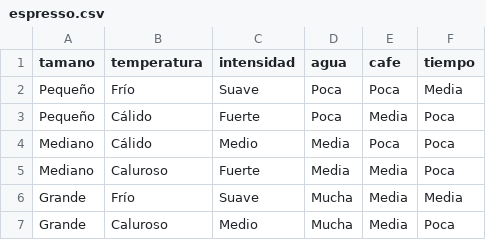
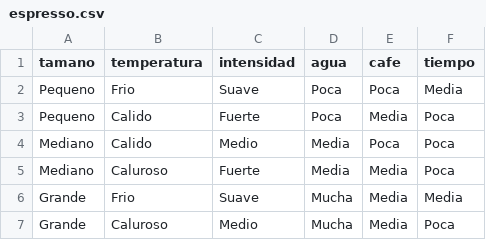
Before and after one commit to JavierArredondo/Logica, a CSV file: Taller 2/espresso.csv, drawn as a sheet.

```diff
--- a/Taller 2/espresso.csv
+++ b/Taller 2/espresso.csv
@@ -1,7 +1,7 @@
 tamano,temperatura,intensidad,agua,cafe,tiempo
-Pequeño,Frío,Suave,Poca,Poca,Media
-Pequeño,Cálido,Fuerte,Poca,Media,Poca
-Mediano,Cálido,Medio,Media,Poca,Poca
+Pequeno,Frio,Suave,Poca,Poca,Media
+Pequeno,Calido,Fuerte,Poca,Media,Poca
+Mediano,Calido,Medio,Media,Poca,Poca
 Mediano,Caluroso,Fuerte,Media,Media,Poca
-Grande,Frío,Suave,Mucha,Media,Media
+Grande,Frio,Suave,Mucha,Media,Media
 Grande,Caluroso,Medio,Mucha,Media,Poca
```
Also changed, not shown: Taller 2/capuccino.csv, Taller 2/latte.csv, 4 other files.
